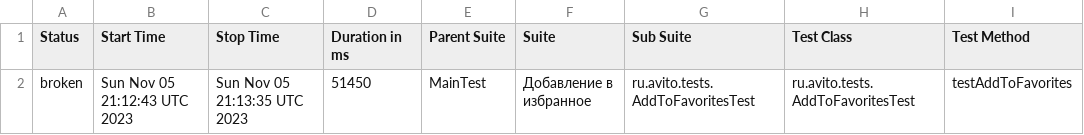
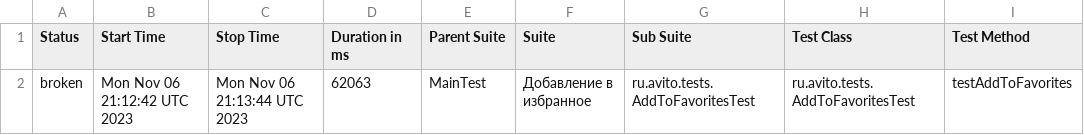
Before and after one commit to Doma-Sapiens/test-web, a CSV file: data/suites.csv, drawn as a sheet; only a part is shown; the diff names each change by its address in the sheet, - before the commit and + after, or states it on an @@ line.

```diff
--- a/data/suites.csv
+++ b/data/suites.csv
-B2 (Start Time): Sun Nov 05 21:12:43 UTC 2023
+B2 (Start Time): Mon Nov 06 21:12:42 UTC 2023
-C2 (Stop Time): Sun Nov 05 21:13:35 UTC 2023
+C2 (Stop Time): Mon Nov 06 21:13:44 UTC 2023
-D2 (Duration in ms): 51450
+D2 (Duration in ms): 62063
```
Also changed, not shown: 22 other files.
